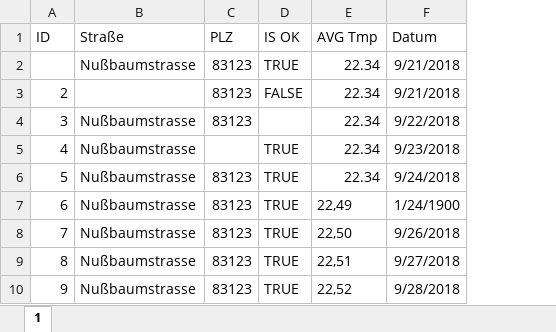
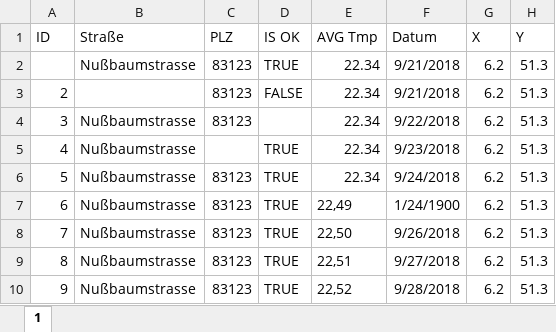
Before and after one commit to ll9/ExcelCleanGuiImporter, an Excel workbook: IntegrationTests/hugedummy.xlsx, sheet 1, drawn as a sheet; only a part is shown; values as stored, in another font and other column widths than the file's, no borders; the diff names each change by its address in the sheet, - before the commit and + after, or states it on an @@ line.

```diff
--- a/IntegrationTests/hugedummy.xlsx (sheet 1)
+++ b/IntegrationTests/hugedummy.xlsx (sheet 1)
+column G (X), rows 2-10: all 6.2
+column H (Y), rows 2-10: all 51.3
```
Also changed, not shown: 4 other files.
